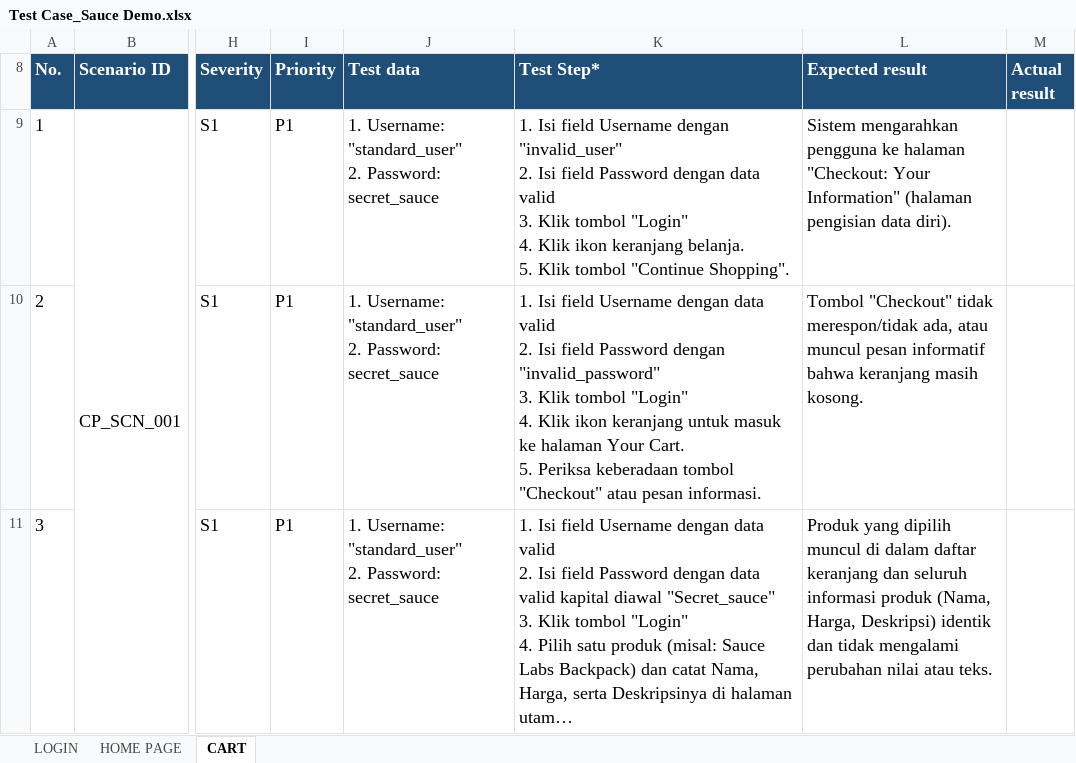
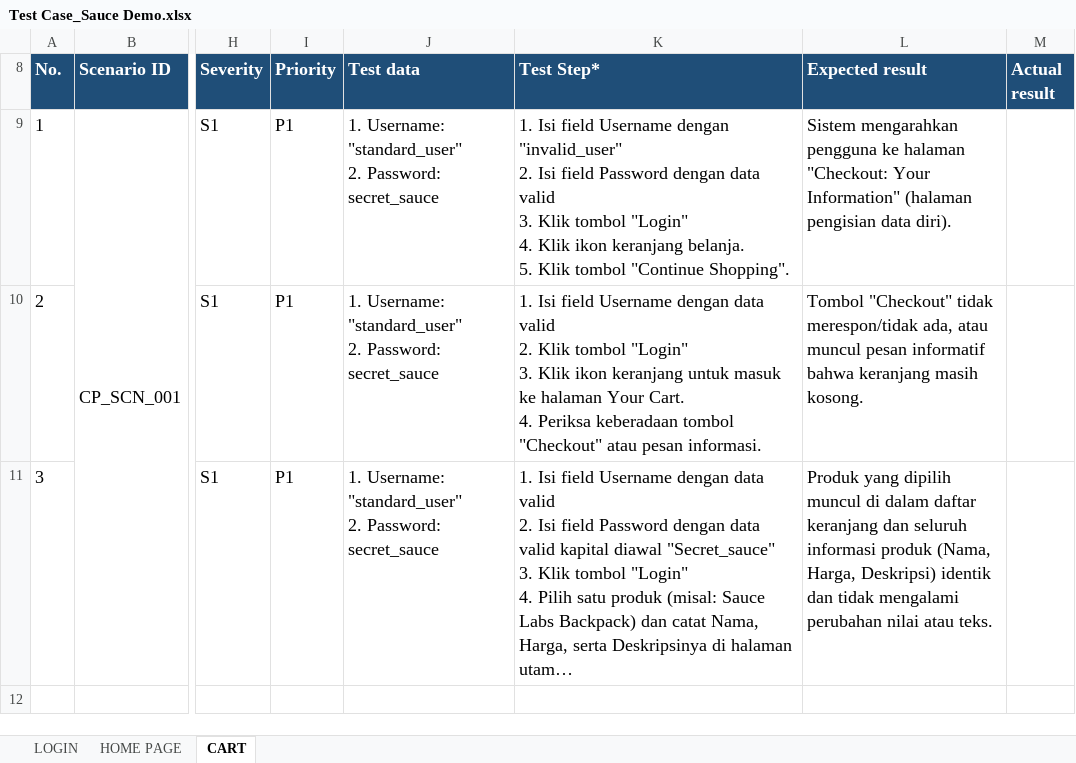
Before and after one commit to elfathin777/Playwright_SauceDemoWeb, an Excel workbook: Test Case_Sauce Demo.xlsx, sheet CART, drawn as a sheet; only a part is shown, gaps mark what is left out; long unchanged cells end in …; values as stored, in another font and other column widths than the file's, no borders; conditional formats not drawn; ↵ is a line break in a cell; the diff names each change by its address in the sheet, - before the commit and + after, or states it on an @@ line.

Commit message:
refactor: enhance CartPage functionality and update test cases

```diff
--- a/Test Case_Sauce Demo.xlsx (sheet CART)
+++ b/Test Case_Sauce Demo.xlsx (sheet CART)
-K10 (Test Step*): …valid ↵ 2. Isi field Password dengan "invalid_password" ↵ 3. Klik tombol "Login" ↵ 4. Klik ikon keranjang untuk masuk ke halaman Your Cart. ↵ 5. Periksa keberadaan…
+K10 (Test Step*): …valid ↵ 2. Klik tombol "Login" ↵ 3. Klik ikon keranjang untuk masuk ke halaman Your Cart. ↵ 4. Periksa keberadaan…
```
Also changed, not shown: 2 other files.
